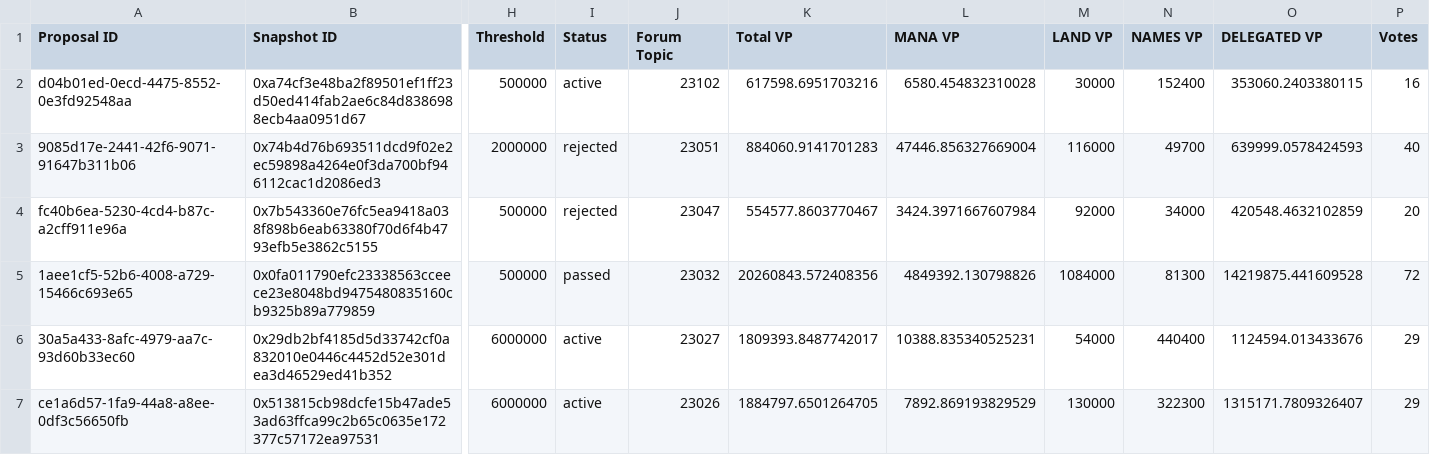
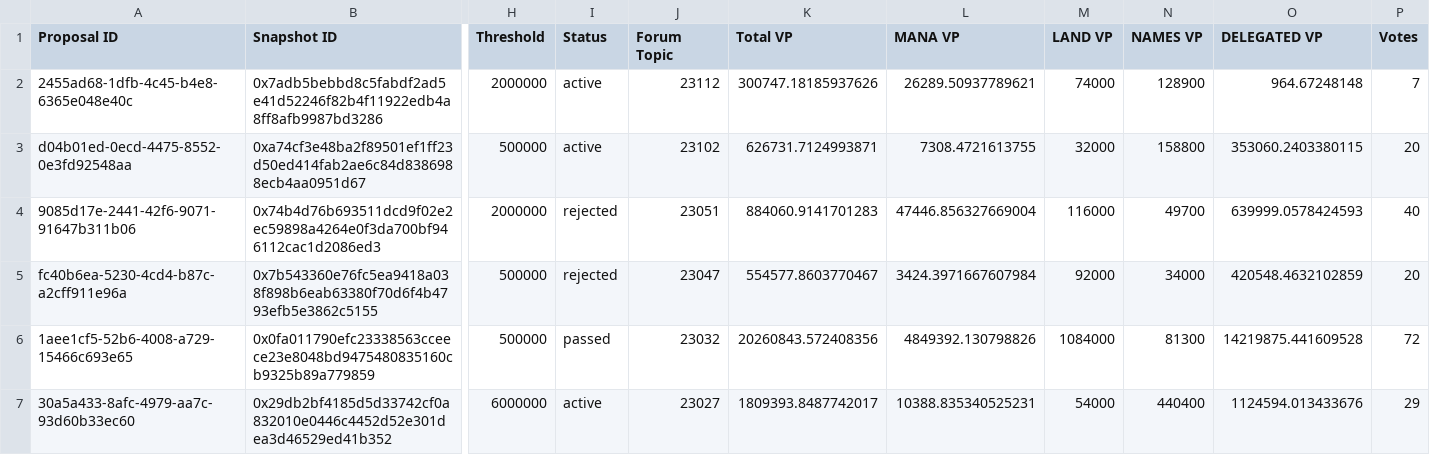
Before and after one commit to Decentraland-DAO/transparency, a CSV file: proposals.csv, drawn as a sheet; only a part is shown, gaps mark what is left out; the shorter side is filled out with more unchanged rows; addresses are those after the commit; rows hold the shown columns only; the diff names each change by its address in the sheet, - before the commit and + after, or states it on an @@ line.

```diff
--- a/proposals.csv
+++ b/proposals.csv
+row 2: 2455ad68-1dfb-4c45-b4e8-6365e048e40c | 0x7adb5bebbd8c5fabdf2ad5e41d52246f82b4f11922edb4a8ff8afb9987bd3286 | 2000000 | active | 23112 | 300747.18185937626 | 26289.50937789621 | 74000 | 128900 | 964.67248148 | 7
-K3 (Total VP): 617598.6951703216
+K3 (Total VP): 626731.7124993871
-L3 (MANA VP): 6580.454832310028
+L3 (MANA VP): 7308.4721613755
-M3 (LAND VP): 30000
+M3 (LAND VP): 32000
-N3 (NAMES VP): 152400
+N3 (NAMES VP): 158800
-P3 (Votes): 16
+P3 (Votes): 20
```
Also changed, not shown: balances.csv, members.csv, 5 other files.
